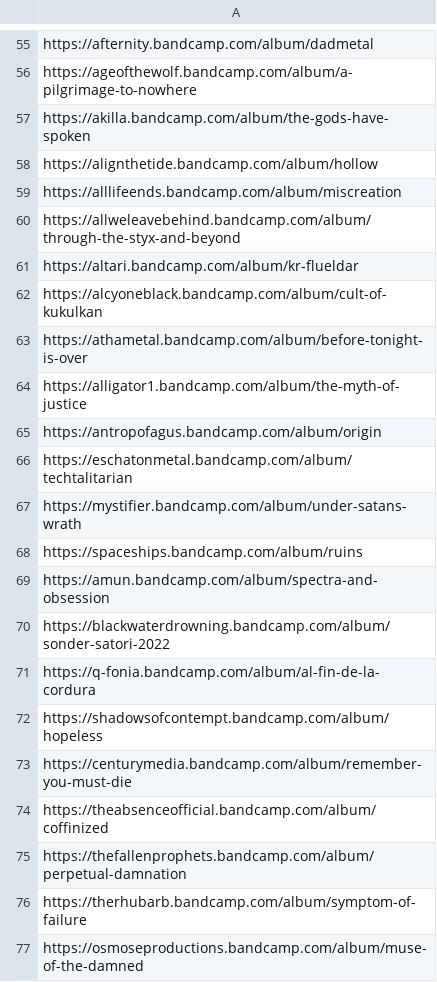
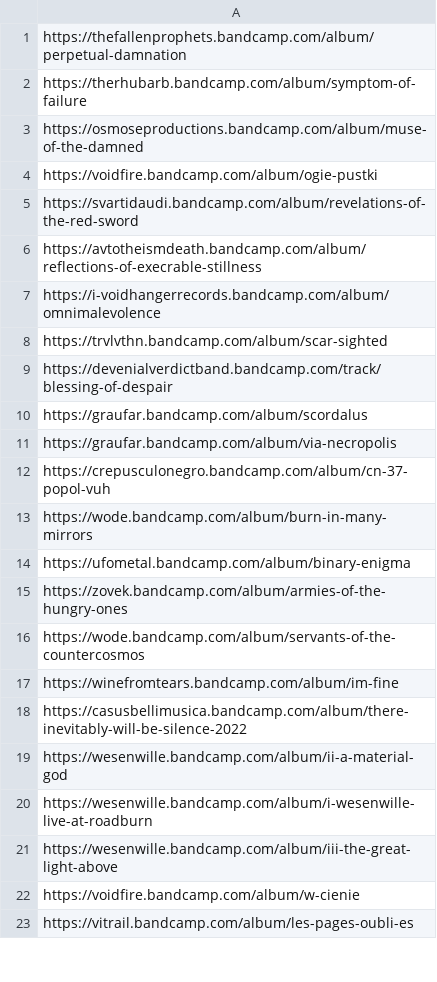
Before and after one commit to Sj43l/nemesis-automation, a CSV file: robot/bandcamp_urls.csv, drawn as a sheet; only a part is shown, gaps mark what is left out; the shorter side is filled out with more unchanged rows; the diff covers the shown part only; the diff names each change by its address in the sheet, - before the commit and + after, or states it on an @@ line.

```diff
--- a/robot/bandcamp_urls.csv
+++ b/robot/bandcamp_urls.csv
-row 55: https://afternity.bandcamp.com/album/dadmetal
-row 56: https://ageofthewolf.bandcamp.com/album/a-pilgrimage-to-nowhere
-row 57: https://akilla.bandcamp.com/album/the-gods-have-spoken
-row 58: https://alignthetide.bandcamp.com/album/hollow
-row 59: https://alllifeends.bandcamp.com/album/miscreation
-row 60: https://allweleavebehind.bandcamp.com/album/through-the-styx-and-beyond
-row 61: https://altari.bandcamp.com/album/kr-flueldar
-row 62: https://alcyoneblack.bandcamp.com/album/cult-of-kukulkan
-row 63: https://athametal.bandcamp.com/album/before-tonight-is-over
-row 64: https://alligator1.bandcamp.com/album/the-myth-of-justice
-row 65: https://antropofagus.bandcamp.com/album/origin
-row 66: https://eschatonmetal.bandcamp.com/album/techtalitarian
-row 67: https://mystifier.bandcamp.com/album/under-satans-wrath
-row 68: https://spaceships.bandcamp.com/album/ruins
-row 69: https://amun.bandcamp.com/album/spectra-and-obsession
-row 70: https://blackwaterdrowning.bandcamp.com/album/sonder-satori-2022
-row 71: https://q-fonia.bandcamp.com/album/al-fin-de-la-cordura
-row 72: https://shadowsofcontempt.bandcamp.com/album/hopeless
-row 73: https://centurymedia.bandcamp.com/album/remember-you-must-die
-row 74: https://theabsenceofficial.bandcamp.com/album/coffinized
```
Also changed, not shown: 54 removed rows elsewhere in this file, 1 other file.
